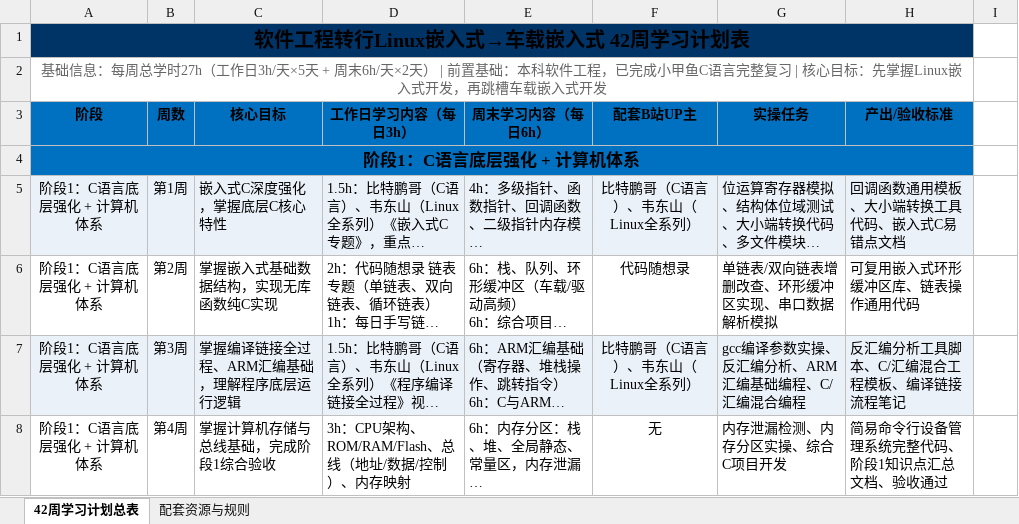
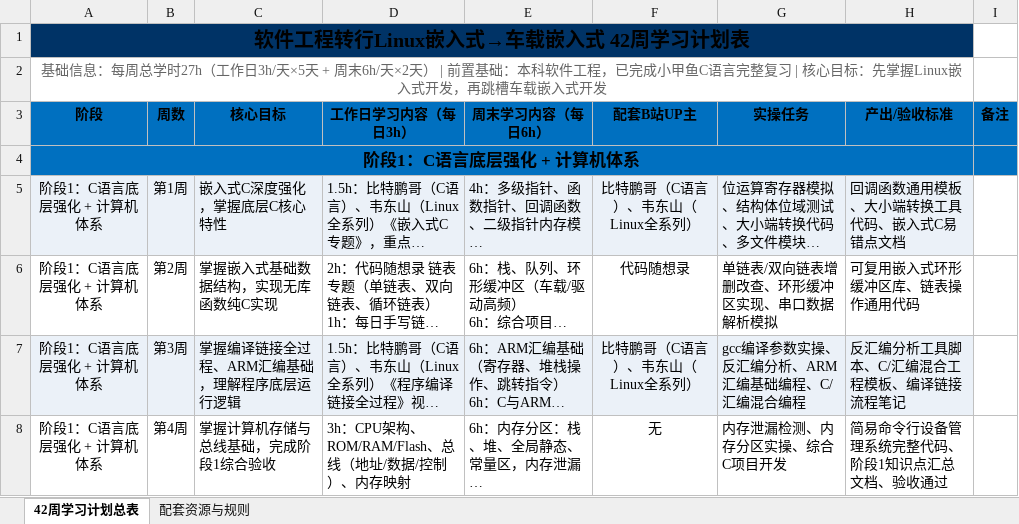
Before and after one commit to ycw122/Study_C, an Excel workbook: 车载嵌入式学习计划.xlsx, sheet 42周学习计划总表, drawn as a sheet; only a part is shown; long unchanged cells end in …; values as stored, in another font and other column widths than the file's, no borders; the diff names each change by its address in the sheet, - before the commit and + after, or states it on an @@ line.

```diff
--- a/车载嵌入式学习计划.xlsx (sheet 42周学习计划总表)
+++ b/车载嵌入式学习计划.xlsx (sheet 42周学习计划总表)
-I3: (empty)
+I3: 备注
-I3:I4 fill: none
+I3:I4 fill: #0070C0
```
Also changed, not shown: 3 other files.
